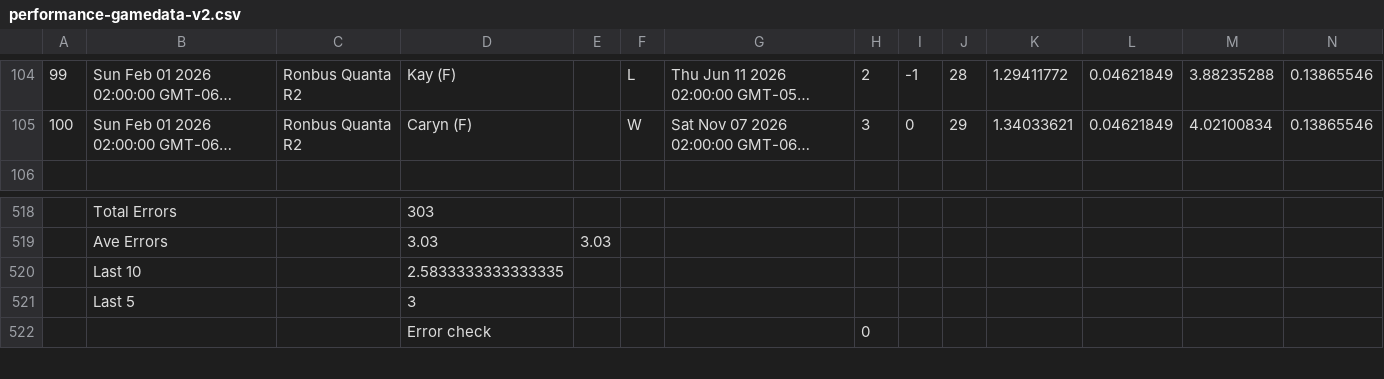
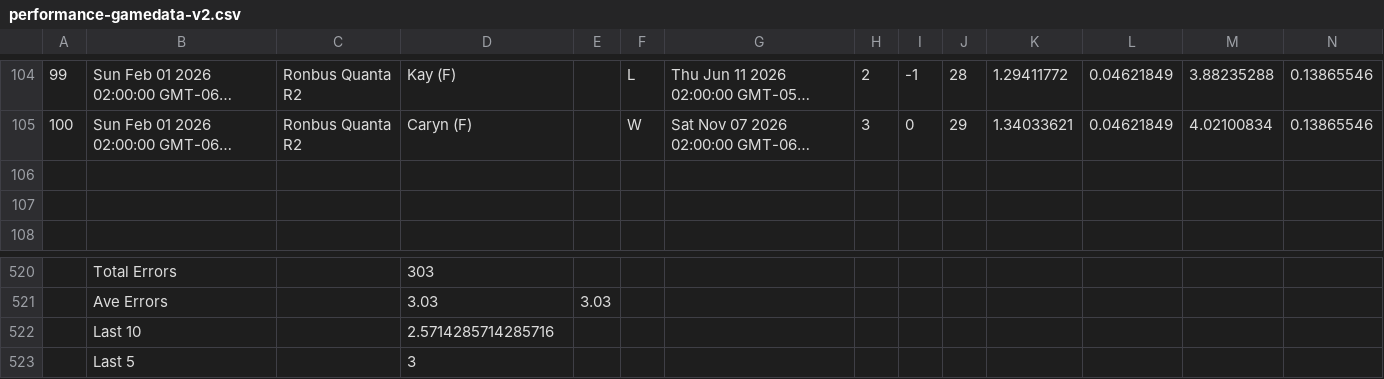
Before and after one commit to ktoddstorch/Pickleball-Performance-Data, a CSV file: performance-gamedata-v2.csv, drawn as a sheet; only a part is shown, gaps mark what is left out; the shorter side is filled out with more unchanged rows; long unchanged cells end in …; addresses are those after the commit; rows hold the shown columns only; the diff names each change by its address in the sheet, - before the commit and + after, or states it on an @@ line.

Commit message:
Update performance-gamedata-v2.csv - 2026-02-02T18:51:48.289Z

```diff
--- a/performance-gamedata-v2.csv
+++ b/performance-gamedata-v2.csv
+row 106: (empty)
+row 107: (empty)
-D522: 2.5833333333333335
+D522: 2.5714285714285716
```
